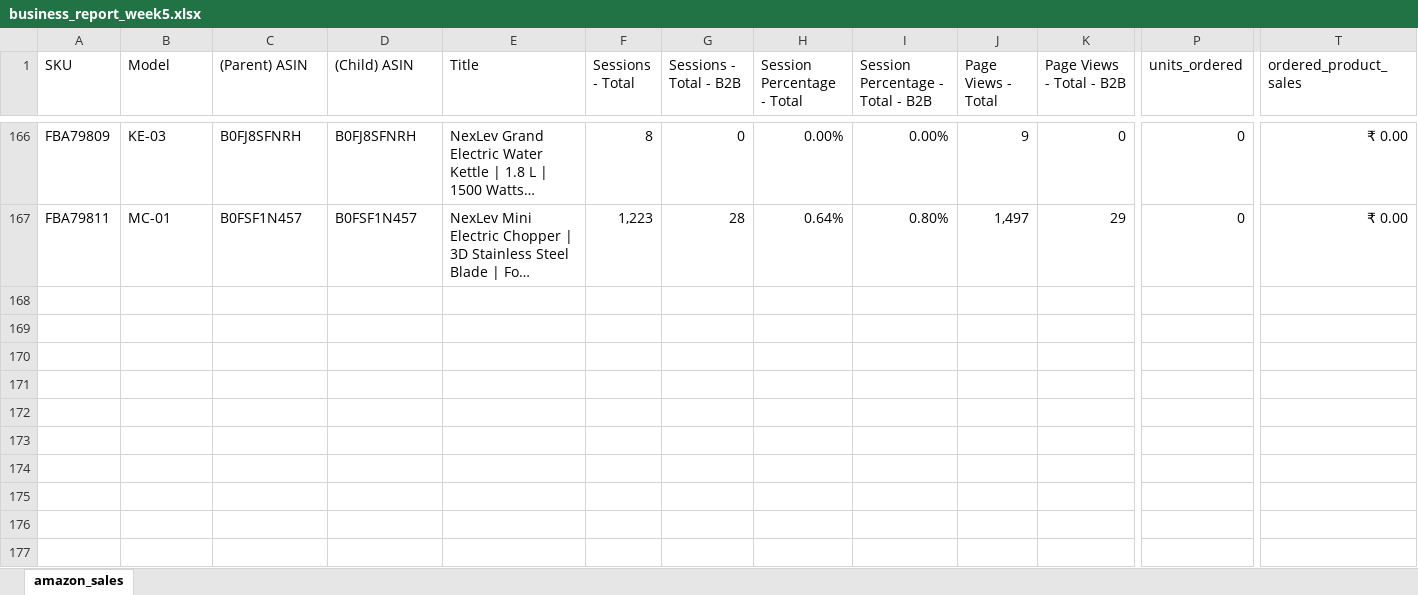
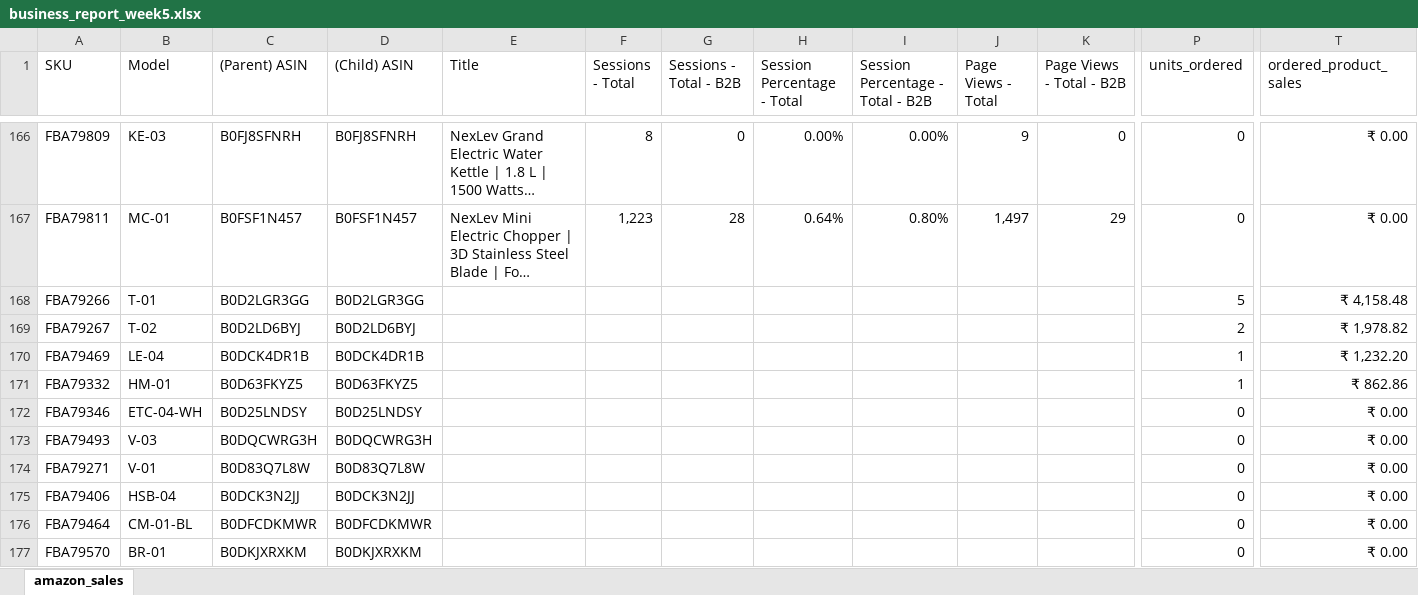
Before and after one commit to nitesh-lang/weekly-dashboard-fastapi, an Excel workbook: data/ams_weekly_data/Nexlev/business_report_week5.xlsx, sheet amazon_sales, drawn as a sheet; only a part is shown, gaps mark what is left out; long unchanged cells end in …; values as stored, in another font and other column widths than the file's, no borders; rows hold the shown columns only; the diff names each change by its address in the sheet, - before the commit and + after, or states it on an @@ line.

```diff
--- a/data/ams_weekly_data/Nexlev/business_report_week5.xlsx (sheet amazon_sales)
+++ b/data/ams_weekly_data/Nexlev/business_report_week5.xlsx (sheet amazon_sales)
+row 168: FBА79266 | T-01 | B0D2LGR3GG | B0D2LGR3GG |  |  |  |  |  |  |  | 5 | ₹ 4,158.48
+row 169: FBA79267 | T-02 | B0D2LD6BYJ | B0D2LD6BYJ |  |  |  |  |  |  |  | 2 | ₹ 1,978.82
+row 170: FBA79469 | LE-04 | B0DCK4DR1B | B0DCK4DR1B |  |  |  |  |  |  |  | 1 | ₹ 1,232.20
+row 171: FBA79332 | HM-01 | B0D63FKYZ5 | B0D63FKYZ5 |  |  |  |  |  |  |  | 1 | ₹ 862.86
+row 172: FBA79346 | ETC-04-WH | B0D25LNDSY | B0D25LNDSY |  |  |  |  |  |  |  | 0 | ₹ 0.00
+row 173: FBA79493 | V-03 | B0DQCWRG3H | B0DQCWRG3H |  |  |  |  |  |  |  | 0 | ₹ 0.00
+row 174: FBA79271 | V-01 | B0D83Q7L8W | B0D83Q7L8W |  |  |  |  |  |  |  | 0 | ₹ 0.00
+row 175: FBA79406 | HSB-04 | B0DCK3N2JJ | B0DCK3N2JJ |  |  |  |  |  |  |  | 0 | ₹ 0.00
+row 176: FBA79464 | CM-01-BL | B0DFCDKMWR | B0DFCDKMWR |  |  |  |  |  |  |  | 0 | ₹ 0.00
+row 177: FBA79570 | BR-01 | B0DKJXRXKM | B0DKJXRXKM |  |  |  |  |  |  |  | 0 | ₹ 0.00
```
Also changed, not shown: data/ams_weekly_data/Audio_Array/business_report_week5.xlsx, data/ams_weekly_data/Tonor/business_report_week5.xlsx, 46 other files.
